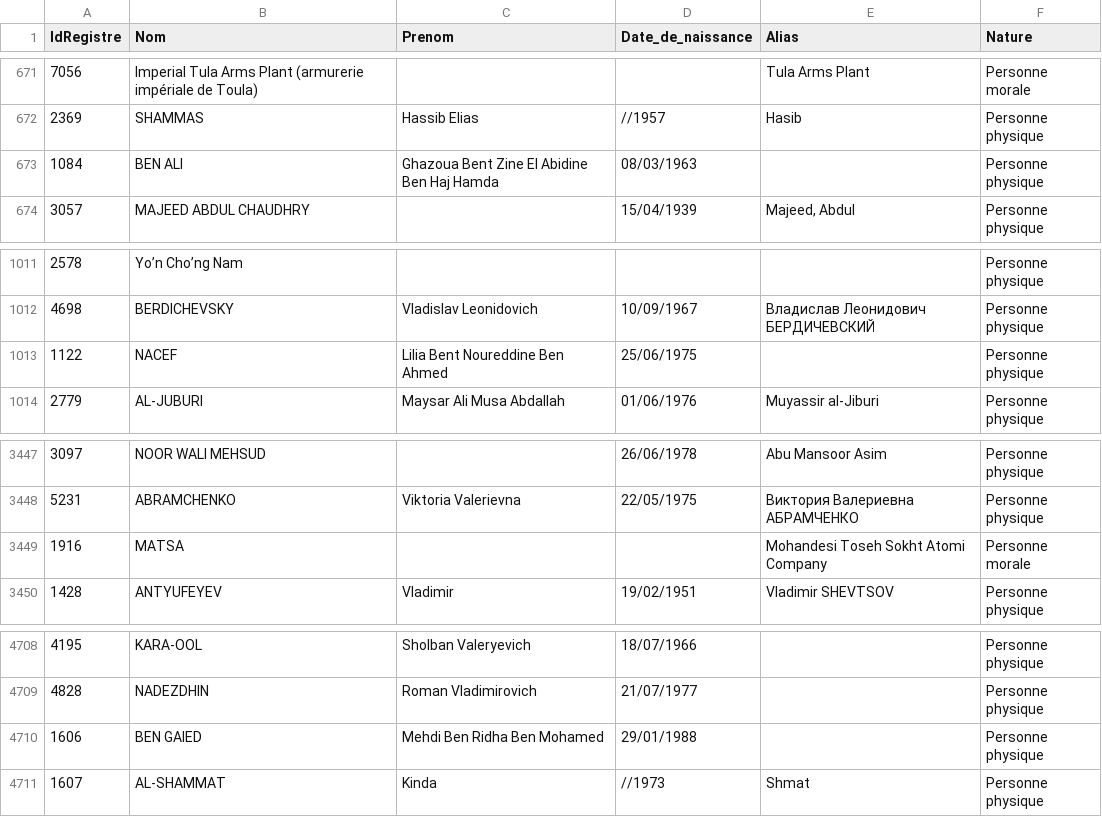
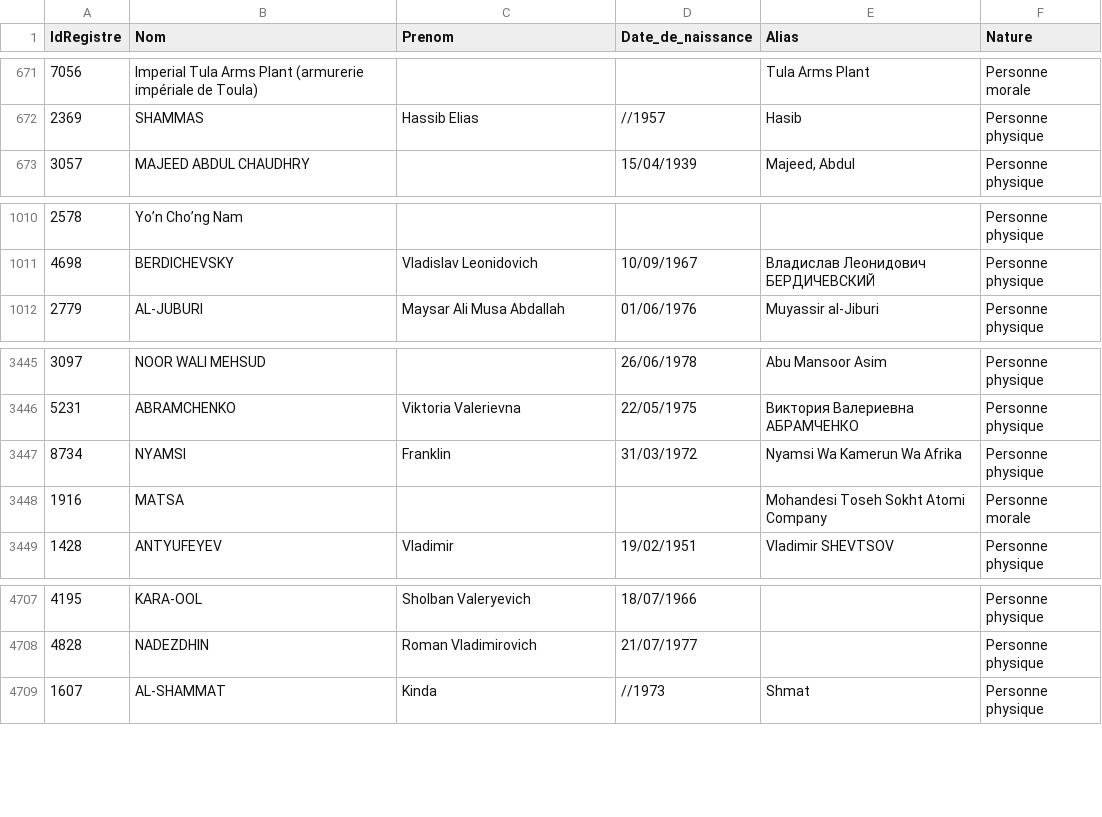
Before and after one commit to pobel-cmd/make-csv-exchange, a CSV file: test-GEL.csv, drawn as a sheet; only a part is shown, gaps mark what is left out.

Commit message:
update test-GEL.csv via Make (2026-02-15T14:55:27.435Z)

```diff
--- a/test-GEL.csv
+++ b/test-GEL.csv
@@ -672,3 +672,2 @@
 "2369","SHAMMAS","Hassib Elias","//1957","Hasib","Personne physique"
-"1084","BEN ALI","Ghazoua Bent Zine El Abidine Ben Haj Hamda","08/03/1963","","Personne physique"
 "3057","MAJEED ABDUL CHAUDHRY ","","15/04/1939","Majeed, Abdul","Personne physique"
@@ -1012,3 +1011,2 @@
 "4698","BERDICHEVSKY"," Vladislav Leonidovich","10/09/1967","Владислав Леонидович БЕРДИЧЕВСКИЙ","Personne physique"
-"1122","NACEF","Lilia Bent Noureddine Ben Ahmed","25/06/1975","","Personne physique"
 "2779","AL-JUBURI","Maysar Ali Musa Abdallah","01/06/1976","Muyassir al-Jiburi","Personne physique"
@@ -3448,2 +3446,3 @@
 "5231","ABRAMCHENKO","Viktoria Valerievna ","22/05/1975","Виктория Валериевна АБРАМЧЕНКО","Personne physique"
+"8734","NYAMSI","Franklin","31/03/1972","Nyamsi Wa Kamerun Wa Afrika","Personne physique"
 "1916","MATSA","","","Mohandesi Toseh Sokht Atomi Company","Personne morale"
@@ -4709,3 +4708,2 @@
 "4828","NADEZDHIN","Roman Vladimirovich","21/07/1977","","Personne physique"
-"1606","BEN GAIED","Mehdi Ben Ridha Ben Mohamed","29/01/1988","","Personne physique"
 "1607","AL-SHAMMAT","Kinda","//1973","Shmat","Personne physique"
```
